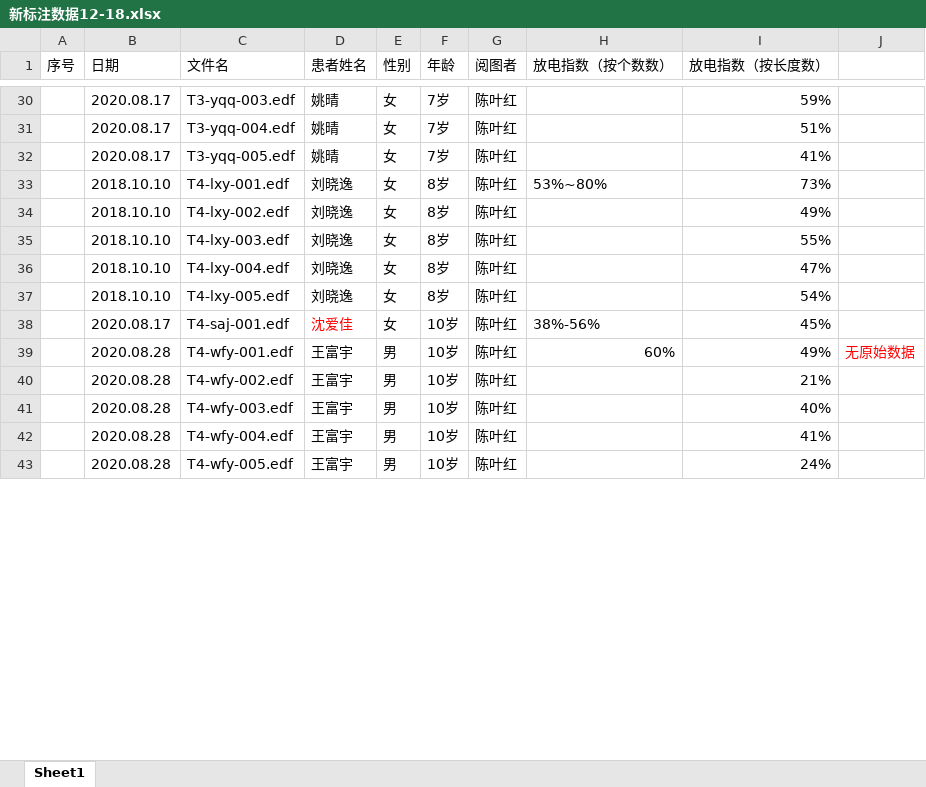
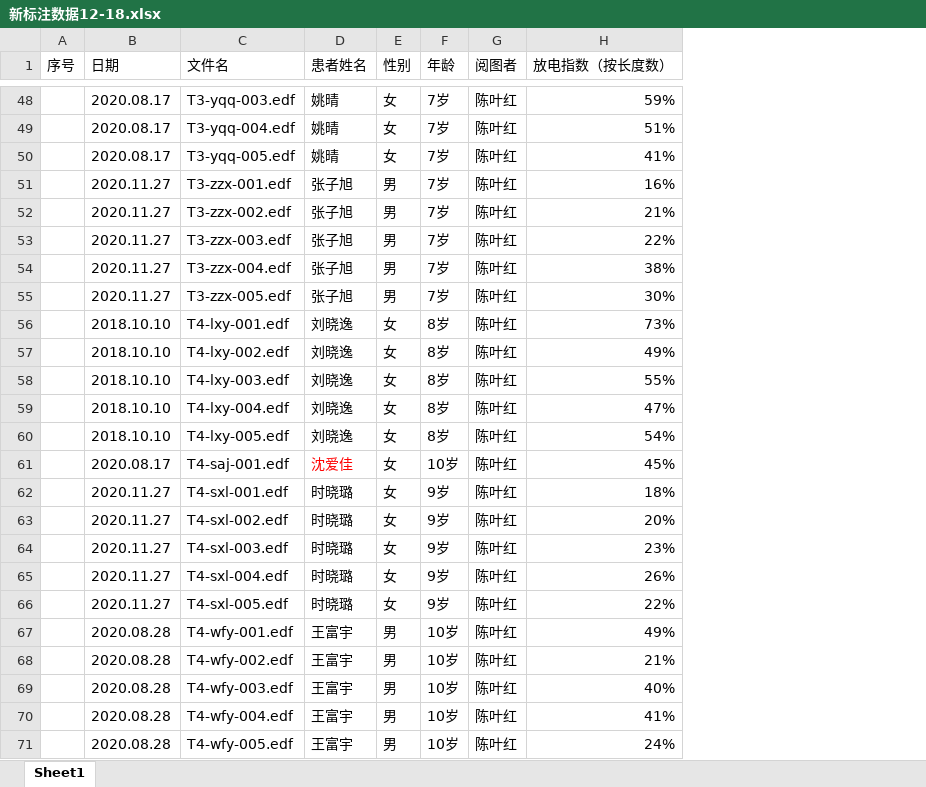
Before and after one commit to miraclefish/EEG_detection, an Excel workbook: EEG_BECT/新标注数据12-18.xlsx, sheet Sheet1, drawn as a sheet; only a part is shown, gaps mark what is left out; values as stored, in another font and other column widths than the file's, no borders; removed rows and columns are numbered as before the commit, all else as after; the diff covers the shown part only; the diff names each change by its address in the sheet, - before the commit and + after, or states it on an @@ line.

```diff
--- a/EEG_BECT/新标注数据12-18.xlsx (sheet Sheet1)
+++ b/EEG_BECT/新标注数据12-18.xlsx (sheet Sheet1)
-column H (放电指数（按个数数）), rows 33-39: 53%~80% |  |  |  |  | 38%-56% | 60%
-column J, row 39: 无原始数据
+row 51:  | 2020.11.27 | T3-zzx-001.edf | 张子旭 | 男 | 7岁 | 陈叶红 | 16%
+row 52:  | 2020.11.27 | T3-zzx-002.edf | 张子旭 | 男 | 7岁 | 陈叶红 | 21%
+row 53:  | 2020.11.27 | T3-zzx-003.edf | 张子旭 | 男 | 7岁 | 陈叶红 | 22%
+row 54:  | 2020.11.27 | T3-zzx-004.edf | 张子旭 | 男 | 7岁 | 陈叶红 | 38%
+row 55:  | 2020.11.27 | T3-zzx-005.edf | 张子旭 | 男 | 7岁 | 陈叶红 | 30%
+row 62:  | 2020.11.27 | T4-sxl-001.edf | 时晓璐 | 女 | 9岁 | 陈叶红 | 18%
+row 63:  | 2020.11.27 | T4-sxl-002.edf | 时晓璐 | 女 | 9岁 | 陈叶红 | 20%
+row 64:  | 2020.11.27 | T4-sxl-003.edf | 时晓璐 | 女 | 9岁 | 陈叶红 | 23%
+row 65:  | 2020.11.27 | T4-sxl-004.edf | 时晓璐 | 女 | 9岁 | 陈叶红 | 26%
+row 66:  | 2020.11.27 | T4-sxl-005.edf | 时晓璐 | 女 | 9岁 | 陈叶红 | 22%
```
Also changed, not shown: 18 added rows elsewhere in this sheet, 11 other files.
